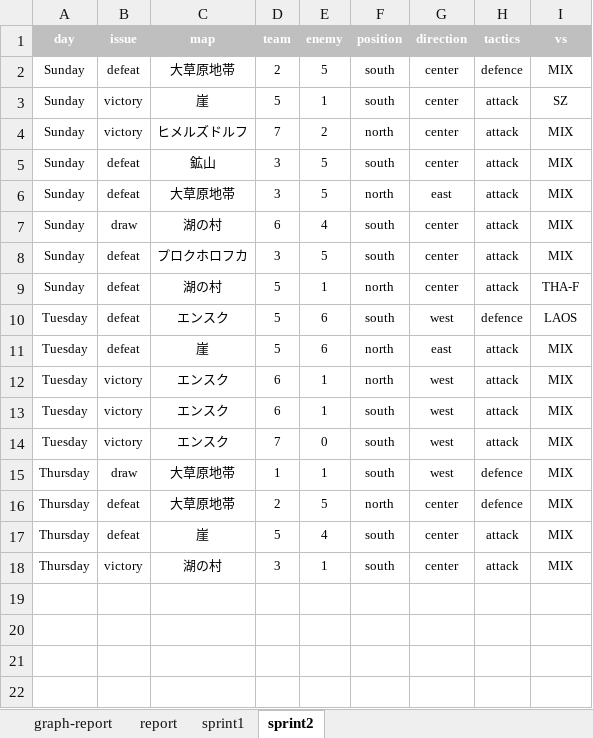
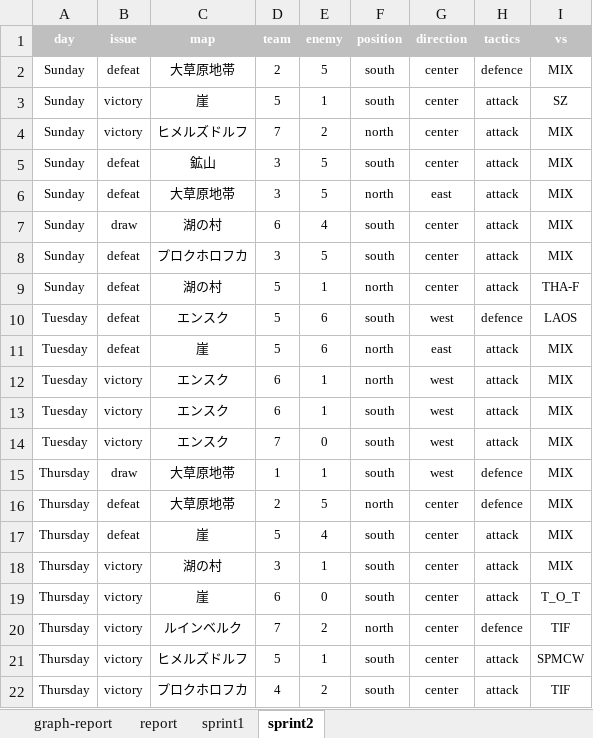
Before and after one commit to kawahira/WoT-Documents, an Excel workbook: WoT.xlsx, sheet sprint2, drawn as a sheet; values as stored, in another font and other column widths than the file's, no borders; conditional formats not drawn; the diff names each change by its address in the sheet, - before the commit and + after, or states it on an @@ line.

```diff
--- a/WoT.xlsx (sheet sprint2)
+++ b/WoT.xlsx (sheet sprint2)
+row 19: Thursday | victory | 崖 | 6 | 0 | south | center | attack | T_O_T
+row 20: Thursday | victory | ルインベルク | 7 | 2 | north | center | defence | TIF
+row 21: Thursday | victory | ヒメルズドルフ | 5 | 1 | south | center | attack | SPMCW
+row 22: Thursday | victory | プロクホロフカ | 4 | 2 | south | center | attack | TIF
```
Also changed, not shown: sheet report, charts or pictures, 1 other file.
